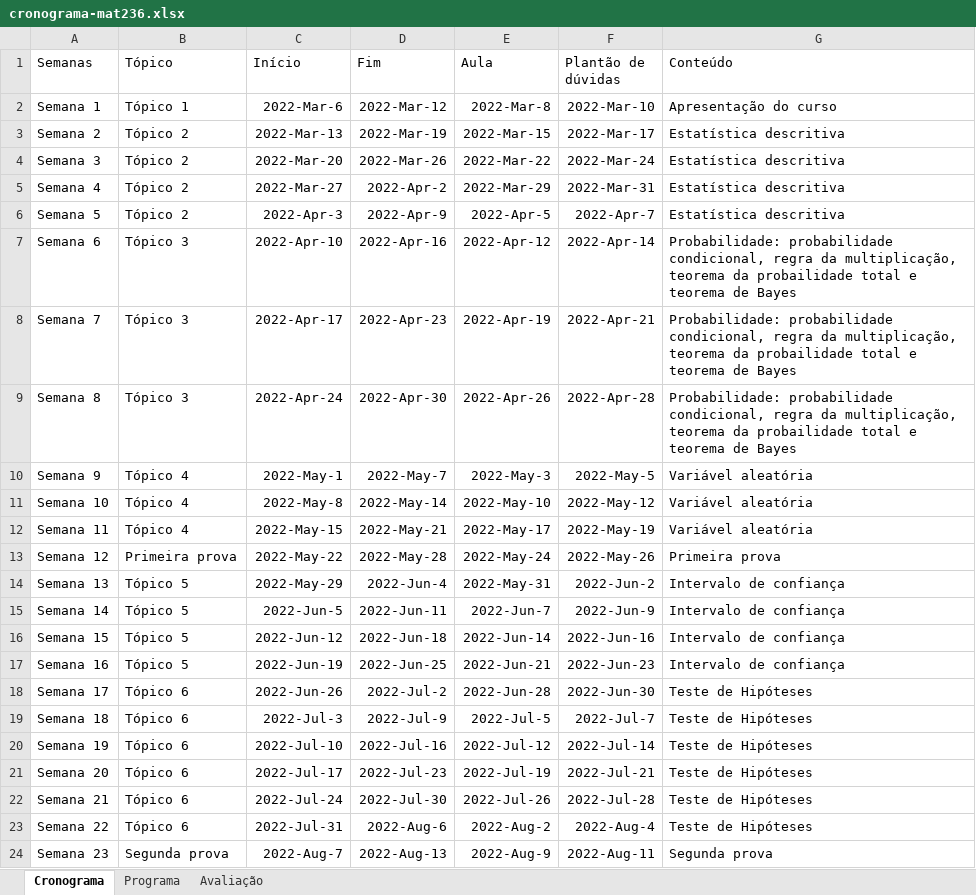
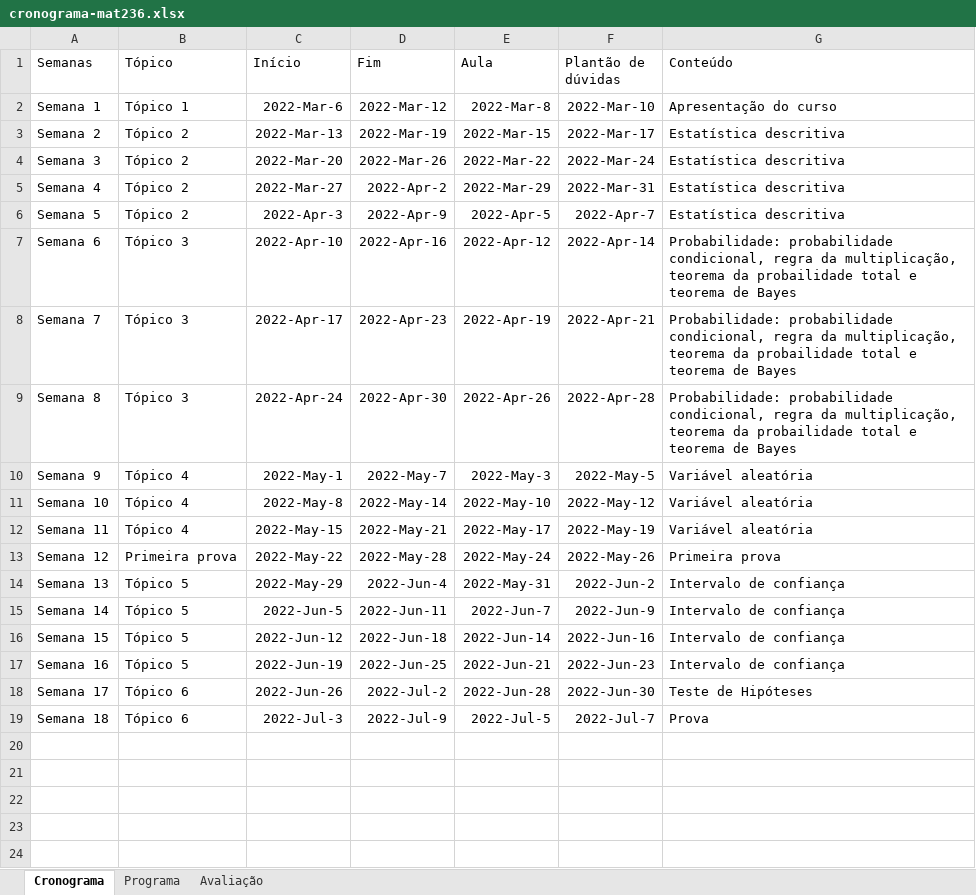
Before and after one commit to gilberto-sassi/homepage, an Excel workbook: build/ensino/2022/02/primeiro-semestre-de-2022/cronograma-mat236.xlsx, sheet Cronograma, drawn as a sheet; values as stored, in another font and other column widths than the file's, no borders; table styles not drawn; the diff names each change by its address in the sheet, - before the commit and + after, or states it on an @@ line.

Commit message:
I have update the 'ensino' and 'pesquisa' sections

```diff
--- a/build/ensino/2022/02/primeiro-semestre-de-2022/cronograma-mat236.xlsx (sheet Cronograma)
+++ b/build/ensino/2022/02/primeiro-semestre-de-2022/cronograma-mat236.xlsx (sheet Cronograma)
-G19 (Conteúdo): Teste de Hipóteses
+G19 (Conteúdo): Prova
-row 20: Semana 19 | Tópico 6 | 2022-Jul-10 | 2022-Jul-16 | 2022-Jul-12 | 2022-Jul-14 | Teste de Hipóteses
-row 21: Semana 20 | Tópico 6 | 2022-Jul-17 | 2022-Jul-23 | 2022-Jul-19 | 2022-Jul-21 | Teste de Hipóteses
-row 22: Semana 21 | Tópico 6 | 2022-Jul-24 | 2022-Jul-30 | 2022-Jul-26 | 2022-Jul-28 | Teste de Hipóteses
-row 23: Semana 22 | Tópico 6 | 2022-Jul-31 | 2022-Aug-6 | 2022-Aug-2 | 2022-Aug-4 | Teste de Hipóteses
-row 24: Semana 23 | Segunda prova | 2022-Aug-7 | 2022-Aug-13 | 2022-Aug-9 | 2022-Aug-11 | Segunda prova
```
Also changed, not shown: sheet Avaliação, sheet Programa, content/ensino/primeiro-semestre-de-2022/cronograma-mat236.xlsx, 35 other files.
